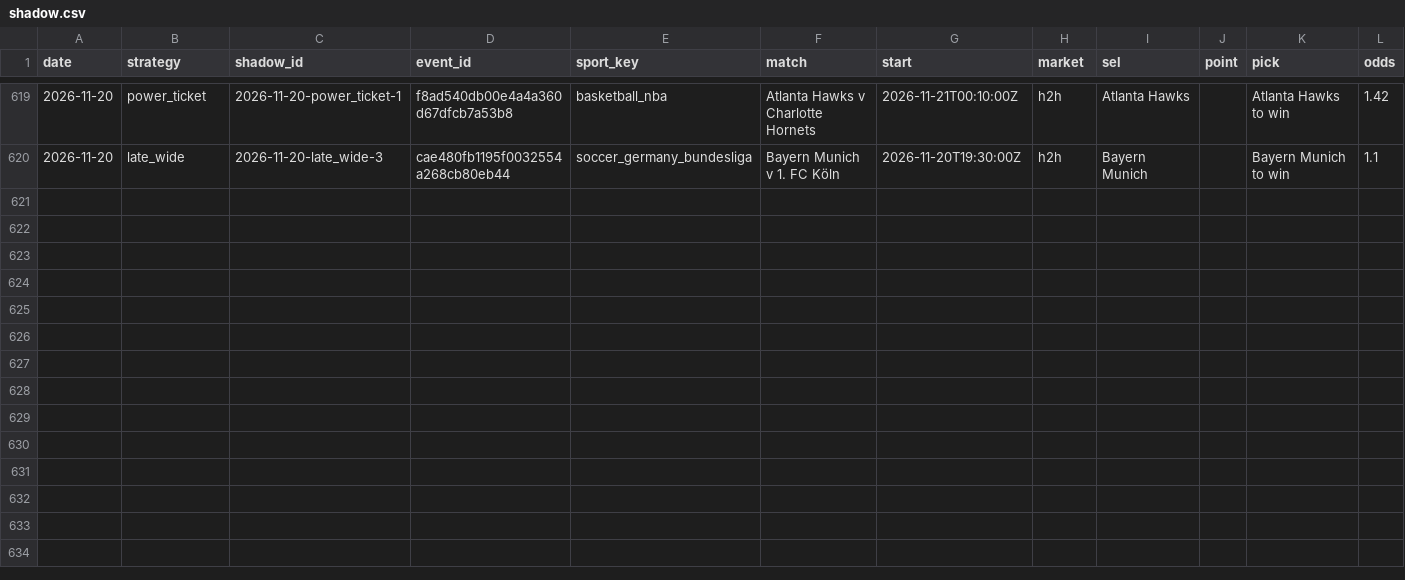
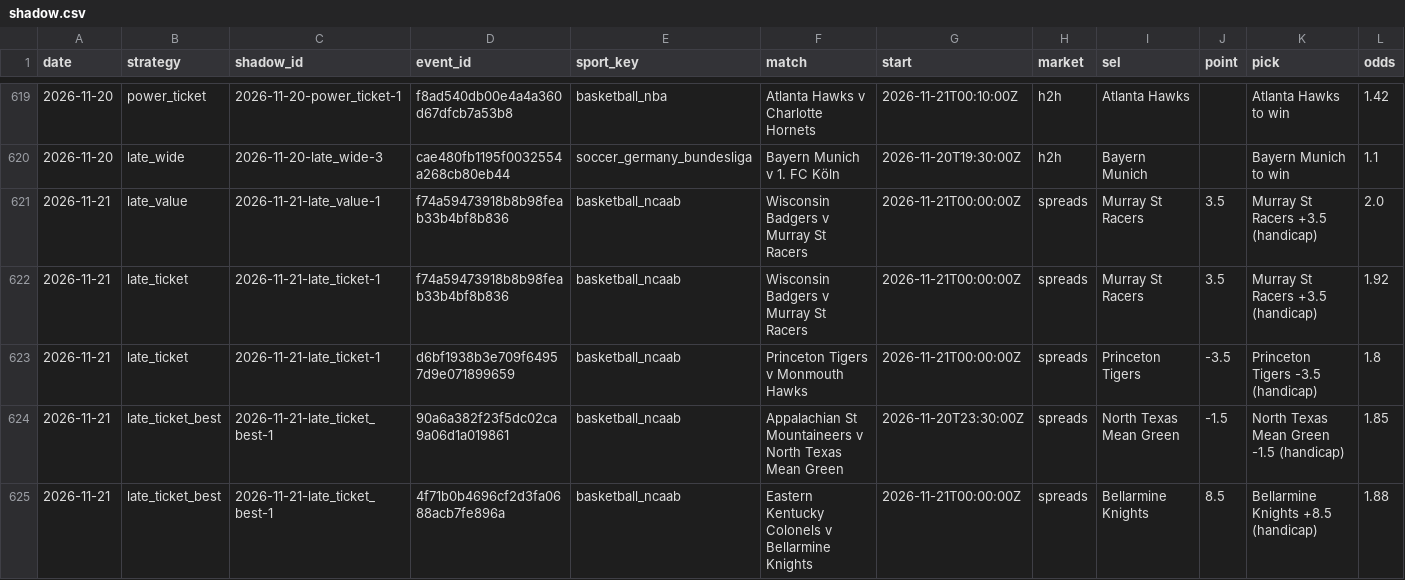
Before and after one commit to tralesmile/kockajse, a CSV file: data/shadow.csv, drawn as a sheet; only a part is shown, gaps mark what is left out; rows hold the shown columns only; the diff names each change by its address in the sheet, - before the commit and + after, or states it on an @@ line.

```diff
--- a/data/shadow.csv
+++ b/data/shadow.csv
+row 621: 2026-11-21 | late_value | 2026-11-21-late_value-1 | f74a59473918b8b98feab33b4bf8b836 | basketball_ncaab | Wisconsin Badgers v Murray St Racers | 2026-11-21T00:00:00Z | spreads | Murray St Racers | 3.5 | Murray St Racers +3.5 (handicap) | 2.0
+row 622: 2026-11-21 | late_ticket | 2026-11-21-late_ticket-1 | f74a59473918b8b98feab33b4bf8b836 | basketball_ncaab | Wisconsin Badgers v Murray St Racers | 2026-11-21T00:00:00Z | spreads | Murray St Racers | 3.5 | Murray St Racers +3.5 (handicap) | 1.92
+row 623: 2026-11-21 | late_ticket | 2026-11-21-late_ticket-1 | d6bf1938b3e709f64957d9e071899659 | basketball_ncaab | Princeton Tigers v Monmouth Hawks | 2026-11-21T00:00:00Z | spreads | Princeton Tigers | -3.5 | Princeton Tigers -3.5 (handicap) | 1.8
+row 624: 2026-11-21 | late_ticket_best | 2026-11-21-late_ticket_best-1 | 90a6a382f23f5dc02ca9a06d1a019861 | basketball_ncaab | Appalachian St Mountaineers v North Texas Mean Green | 2026-11-20T23:30:00Z | spreads | North Texas Mean Green | -1.5 | North Texas Mean Green -1.5 (handicap) | 1.85
+row 625: 2026-11-21 | late_ticket_best | 2026-11-21-late_ticket_best-1 | 4f71b0b4696cf2d3fa0688acb7fe896a | basketball_ncaab | Eastern Kentucky Colonels v Bellarmine Knights | 2026-11-21T00:00:00Z | spreads | Bellarmine Knights | 8.5 | Bellarmine Knights +8.5 (handicap) | 1.88
```
Also changed, not shown: data/closing.csv, 2 other files.
